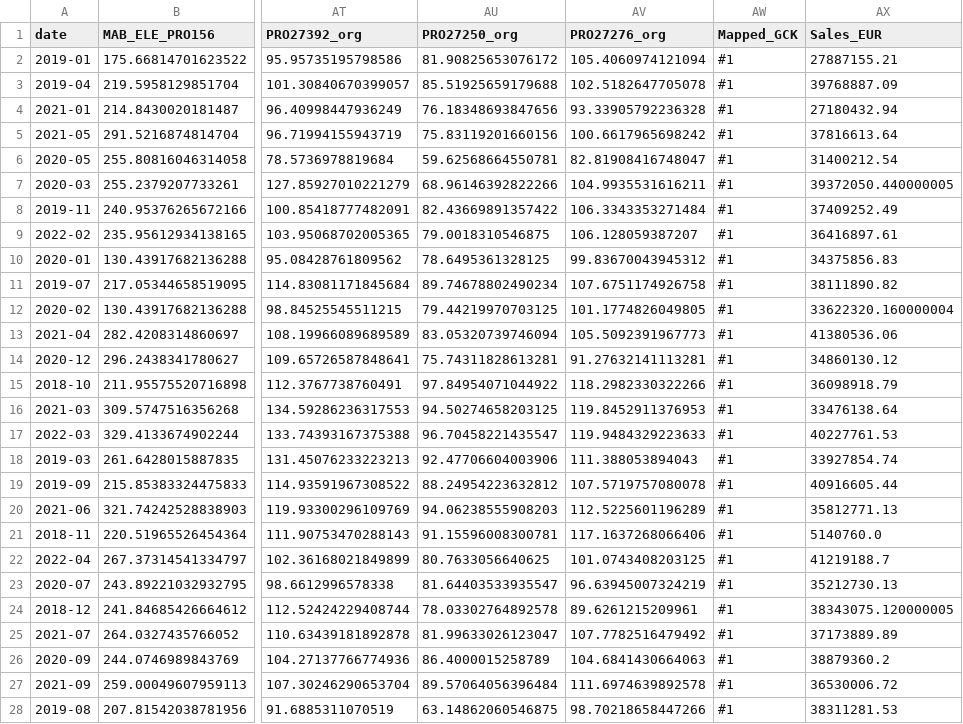
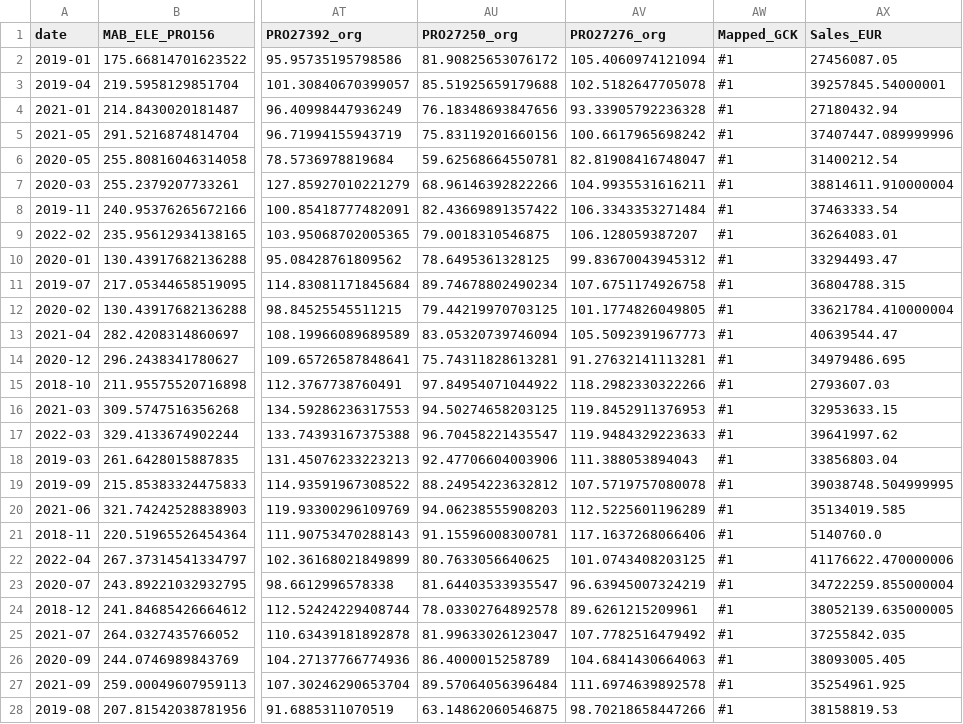
Before and after one commit to RubenCMarques/Case-2--Siemens-Sales-Forecast, a CSV file: Notebooks/Mapped_GCK_Datasets/Mapped_GCK_1_train.csv, drawn as a sheet; only a part is shown, gaps mark what is left out; the diff covers the shown part only; the diff names each change by its address in the sheet, - before the commit and + after, or states it on an @@ line.

```diff
--- a/Notebooks/Mapped_GCK_Datasets/Mapped_GCK_1_train.csv
+++ b/Notebooks/Mapped_GCK_Datasets/Mapped_GCK_1_train.csv
-AX2 (Sales_EUR): 27887155.21
+AX2 (Sales_EUR): 27456087.05
-AX3 (Sales_EUR): 39768887.09
+AX3 (Sales_EUR): 39257845.54000001
-AX5 (Sales_EUR): 37816613.64
+AX5 (Sales_EUR): 37407447.089999996
-AX7 (Sales_EUR): 39372050.440000005
+AX7 (Sales_EUR): 38814611.910000004
-AX8 (Sales_EUR): 37409252.49
+AX8 (Sales_EUR): 37463333.54
-AX9 (Sales_EUR): 36416897.61
+AX9 (Sales_EUR): 36264083.01
-AX10 (Sales_EUR): 34375856.83
+AX10 (Sales_EUR): 33294493.47
-AX11 (Sales_EUR): 38111890.82
+AX11 (Sales_EUR): 36804788.315
-AX12 (Sales_EUR): 33622320.160000004
+AX12 (Sales_EUR): 33621784.410000004
-AX13 (Sales_EUR): 41380536.06
+AX13 (Sales_EUR): 40639544.47
-AX14 (Sales_EUR): 34860130.12
+AX14 (Sales_EUR): 34979486.695
-AX15 (Sales_EUR): 36098918.79
+AX15 (Sales_EUR): 2793607.03
-AX16 (Sales_EUR): 33476138.64
+AX16 (Sales_EUR): 32953633.15
-AX17 (Sales_EUR): 40227761.53
+AX17 (Sales_EUR): 39641997.62
-AX18 (Sales_EUR): 33927854.74
+AX18 (Sales_EUR): 33856803.04
-AX19 (Sales_EUR): 40916605.44
+AX19 (Sales_EUR): 39038748.504999995
-AX20 (Sales_EUR): 35812771.13
+AX20 (Sales_EUR): 35134019.585
-AX22 (Sales_EUR): 41219188.7
+AX22 (Sales_EUR): 41176622.470000006
-AX23 (Sales_EUR): 35212730.13
+AX23 (Sales_EUR): 34722259.855000004
-AX24 (Sales_EUR): 38343075.120000005
+AX24 (Sales_EUR): 38052139.635000005
-AX25 (Sales_EUR): 37173889.89
+AX25 (Sales_EUR): 37255842.035
-AX26 (Sales_EUR): 38879360.2
+AX26 (Sales_EUR): 38093005.405
-AX27 (Sales_EUR): 36530006.72
+AX27 (Sales_EUR): 35254961.925
-AX28 (Sales_EUR): 38311281.53
+AX28 (Sales_EUR): 38158819.53
```
Also changed, not shown: 7 edited cells elsewhere in this file, Notebooks/Mapped_GCK_Datasets/Mapped_GCK_11_train.csv, Notebooks/Mapped_GCK_Datasets/Mapped_GCK_16_train.csv, 27 other files.
